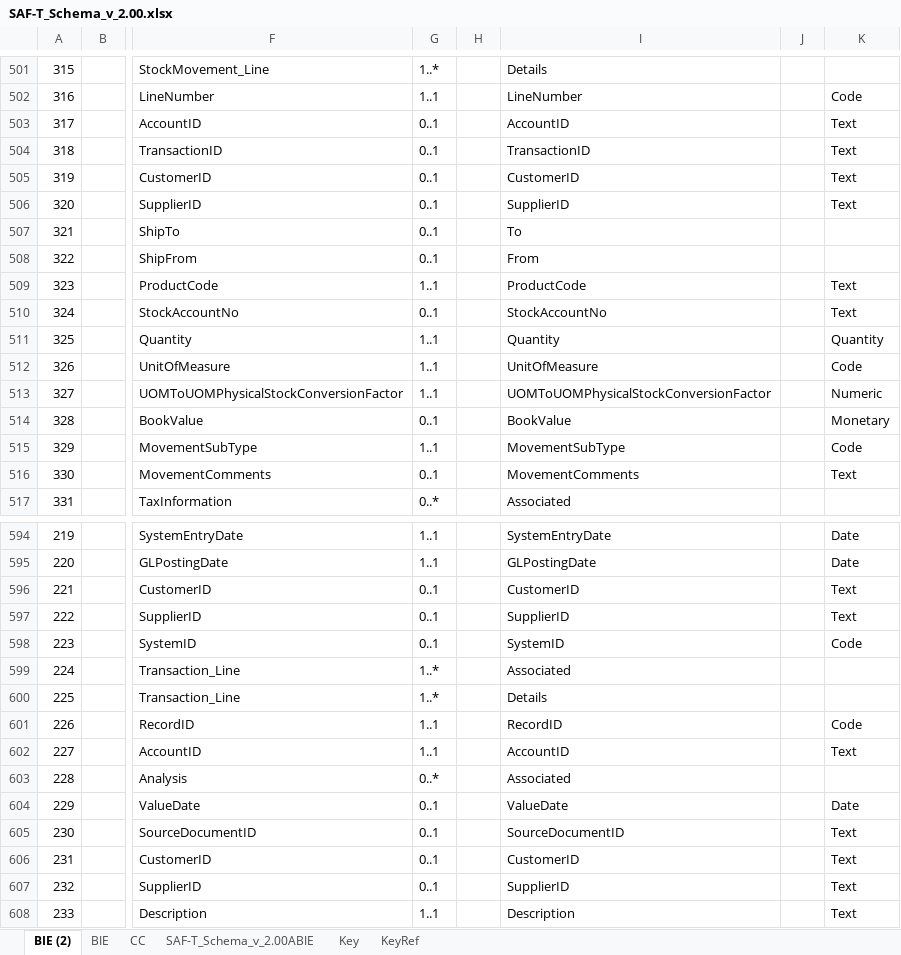
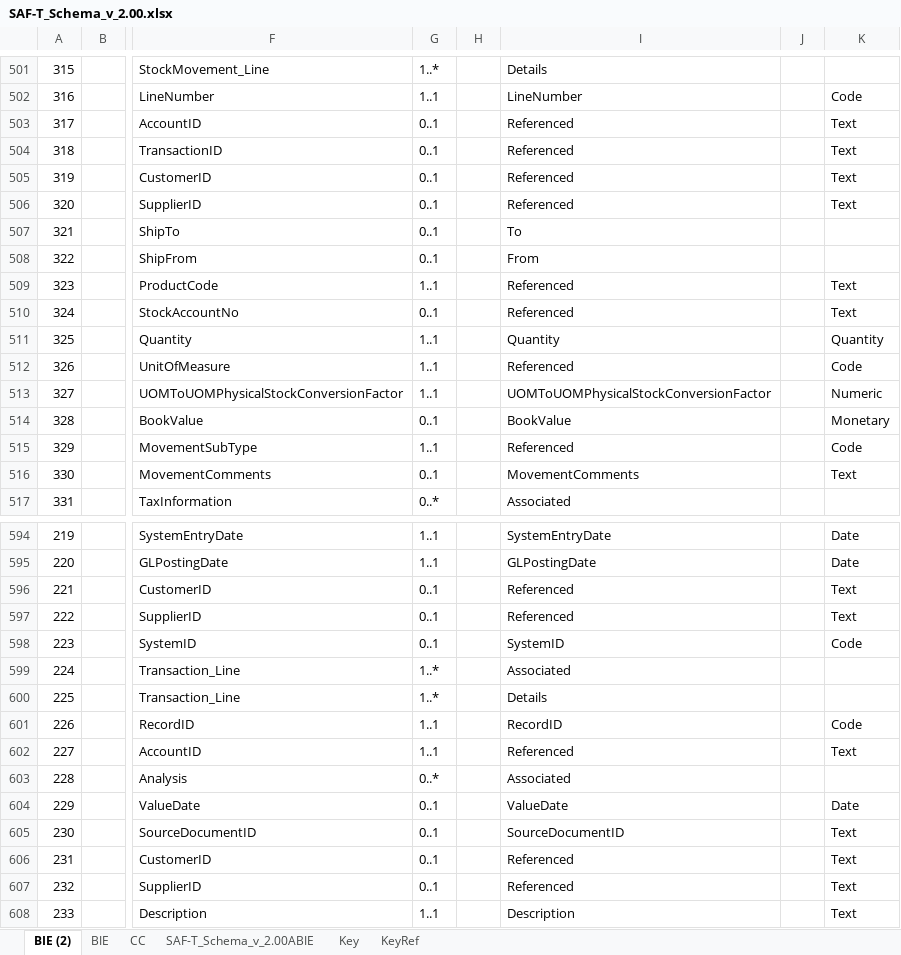
Before and after one commit to pontsoleil/Standard_Formats, an Excel workbook: data/SAF-T/SAF-T_Schema_v_2.00.xlsx, sheet BIE (2), drawn as a sheet; only a part is shown, gaps mark what is left out; values as stored, in another font and other column widths than the file's, no borders; conditional formats not drawn; the diff covers the shown part only; the diff names each change by its address in the sheet, - before the commit and + after, or states it on an @@ line.

Commit message:
Update SAF-T_Schema_v_2.00.xlsx

```diff
--- a/data/SAF-T/SAF-T_Schema_v_2.00.xlsx (sheet BIE (2))
+++ b/data/SAF-T/SAF-T_Schema_v_2.00.xlsx (sheet BIE (2))
-I503: AccountID
+I503: Referenced
-I504: TransactionID
+I504: Referenced
-I505: CustomerID
+I505: Referenced
-I506: SupplierID
+I506: Referenced
-I509: ProductCode
+I509: Referenced
-I510: StockAccountNo
+I510: Referenced
-I512: UnitOfMeasure
+I512: Referenced
-I515: MovementSubType
+I515: Referenced
-I596: CustomerID
+I596: Referenced
-I597: SupplierID
+I597: Referenced
-I602: AccountID
+I602: Referenced
-I606: CustomerID
+I606: Referenced
-I607: SupplierID
+I607: Referenced
```
Also changed, not shown: 13 edited cells elsewhere in this sheet.
